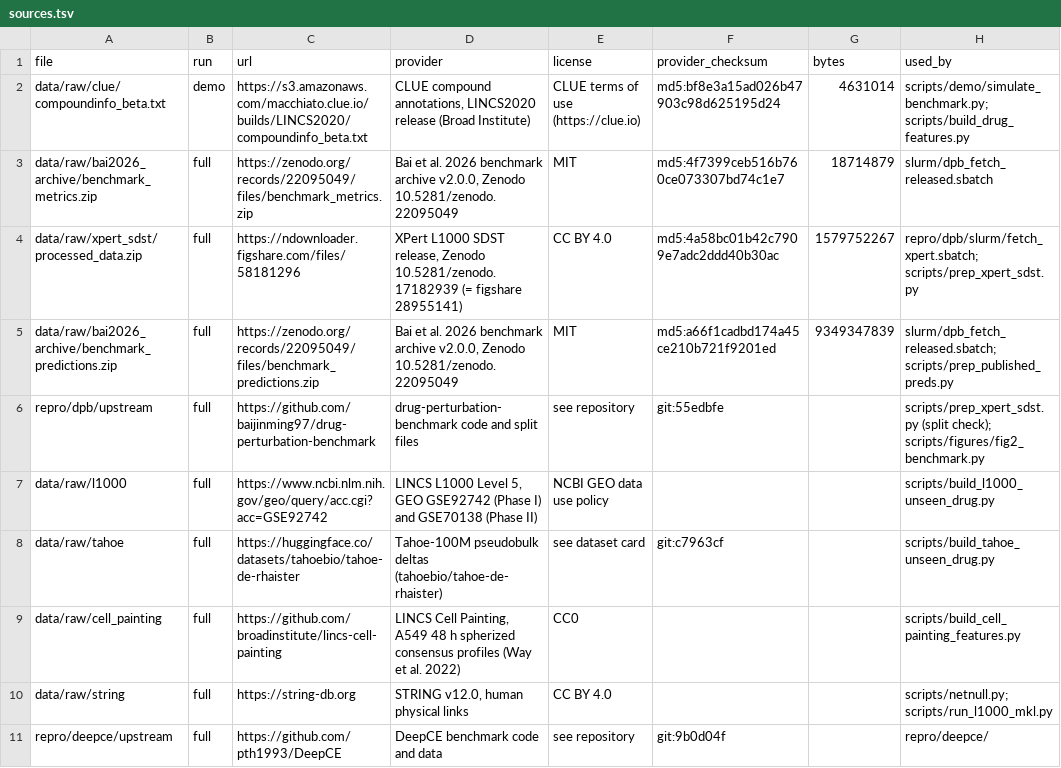
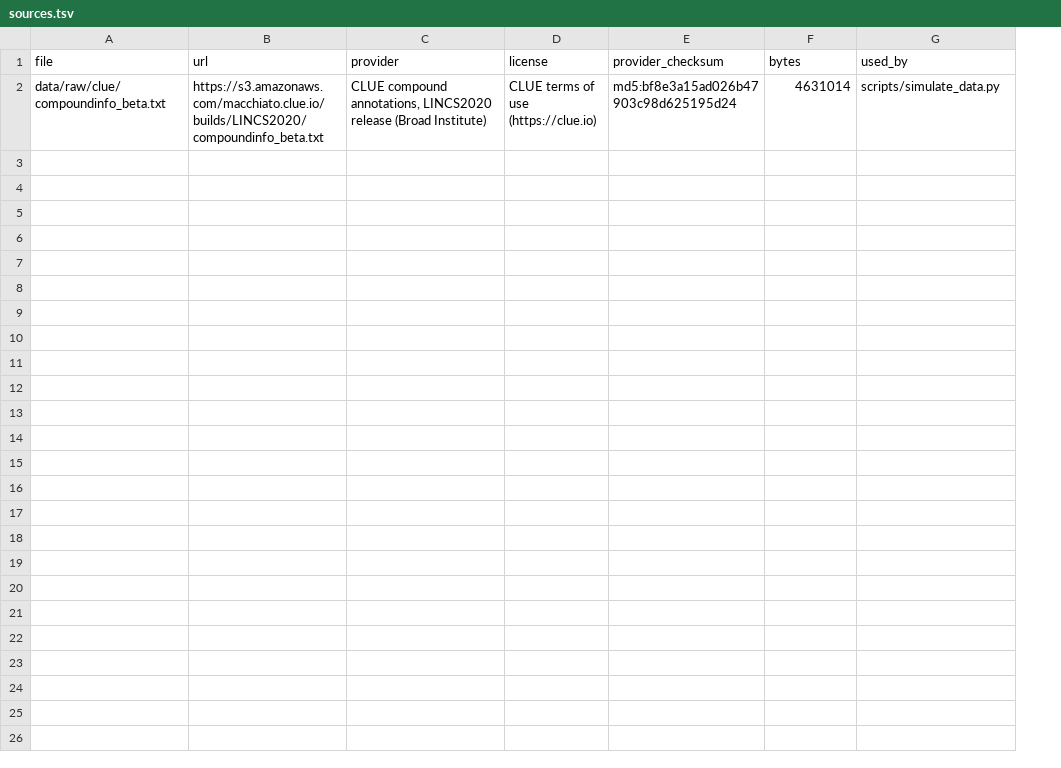
Before and after one commit to CyclopsRay/Capstone_project, a TSV file: metadata/sources.tsv, drawn as a sheet; removed rows and columns are numbered as before the commit, all else as after; the diff names each change by its address in the sheet, - before the commit and + after, or states it on an @@ line.

Commit message:
Shorten the README to how to run the demo; update the docs
README: how to run, what the pipeline does, outputs, layout, data,
citation and license. CITATION.cff, docs/decisions.md, the folder READMEs
and metadata/ describe the slimmed project; the one data source is the
CLUE compound table.

```diff
--- a/metadata/sources.tsv
+++ b/metadata/sources.tsv
-column B (run), row 2: demo
-G2 (used_by): scripts/demo/simulate_benchmark.py; scripts/build_drug_features.py
+G2 (used_by): scripts/simulate_data.py
-row 3: data/raw/bai2026_archive/benchmark_metrics.zip | full | https://zenodo.org/records/22095049/files/benchmark_metrics.zip | Bai et al. 2026 benchmark archive v2.0.0, Zenodo 10.5281/zenodo.22095049 | MIT | md5:4f7399ceb516b760ce073307bd74c1e7 | 18714879 | slurm/dpb_fetch_released.sbatch
-row 4: data/raw/xpert_sdst/processed_data.zip | full | https://ndownloader.figshare.com/files/58181296 | XPert L1000 SDST release, Zenodo 10.5281/zenodo.17182939 (= figshare 28955141) | CC BY 4.0 | md5:4a58bc01b42c7909e7adc2ddd40b30ac | 1579752267 | repro/dpb/slurm/fetch_xpert.sbatch; scripts/prep_xpert_sdst.py
-row 5: data/raw/bai2026_archive/benchmark_predictions.zip | full | https://zenodo.org/records/22095049/files/benchmark_predictions.zip | Bai et al. 2026 benchmark archive v2.0.0, Zenodo 10.5281/zenodo.22095049 | MIT | md5:a66f1cadbd174a45ce210b721f9201ed | 9349347839 | slurm/dpb_fetch_released.sbatch; scripts/prep_published_preds.py
-row 6: repro/dpb/upstream | full | https://github.com/baijinming97/drug-perturbation-benchmark | drug-perturbation-benchmark code and split files | see repository | git:55edbfe |  | scripts/prep_xpert_sdst.py (split check); scripts/figures/fig2_benchmark.py
-row 7: data/raw/l1000 | full | https://www.ncbi.nlm.nih.gov/geo/query/acc.cgi?acc=GSE92742 | LINCS L1000 Level 5, GEO GSE92742 (Phase I) and GSE70138 (Phase II) | NCBI GEO data use policy |  |  | scripts/build_l1000_unseen_drug.py
-row 8: data/raw/tahoe | full | https://huggingface.co/datasets/tahoebio/tahoe-de-rhaister | Tahoe-100M pseudobulk deltas (tahoebio/tahoe-de-rhaister) | see dataset card | git:c7963cf |  | scripts/build_tahoe_unseen_drug.py
-row 9: data/raw/cell_painting | full | https://github.com/broadinstitute/lincs-cell-painting | LINCS Cell Painting, A549 48 h spherized consensus profiles (Way et al. 2022) | CC0 |  |  | scripts/build_cell_painting_features.py
-row 10: data/raw/string | full | https://string-db.org | STRING v12.0, human physical links | CC BY 4.0 |  |  | scripts/netnull.py; scripts/run_l1000_mkl.py
-row 11: repro/deepce/upstream | full | https://github.com/pth1993/DeepCE | DeepCE benchmark code and data | see repository | git:9b0d04f |  | repro/deepce/
```
Also changed, not shown: 15 other files.
